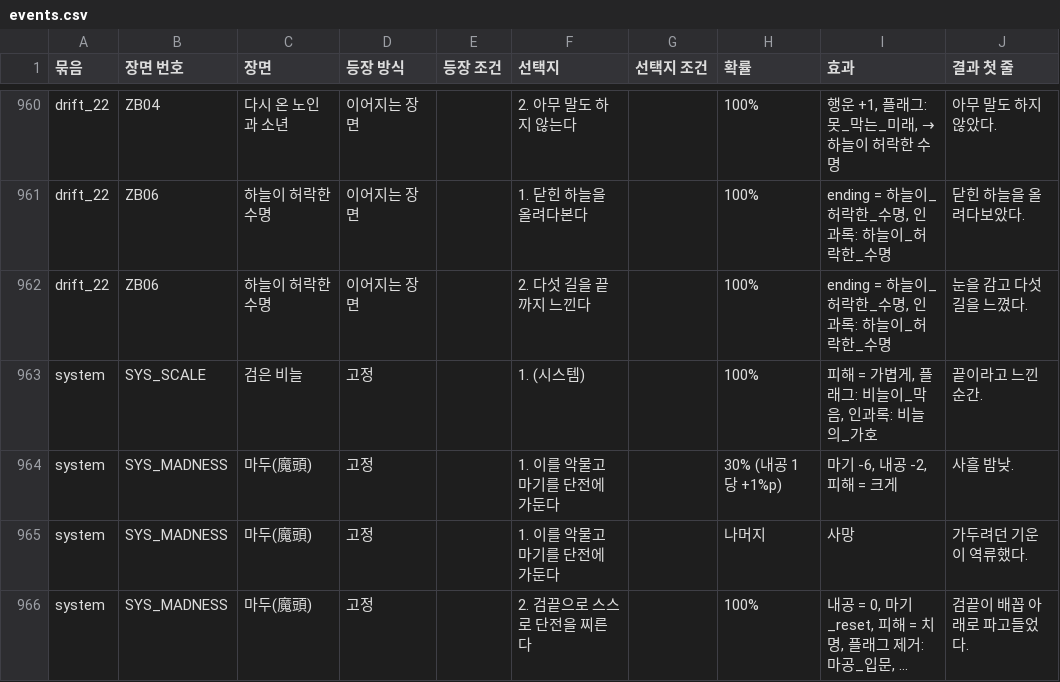
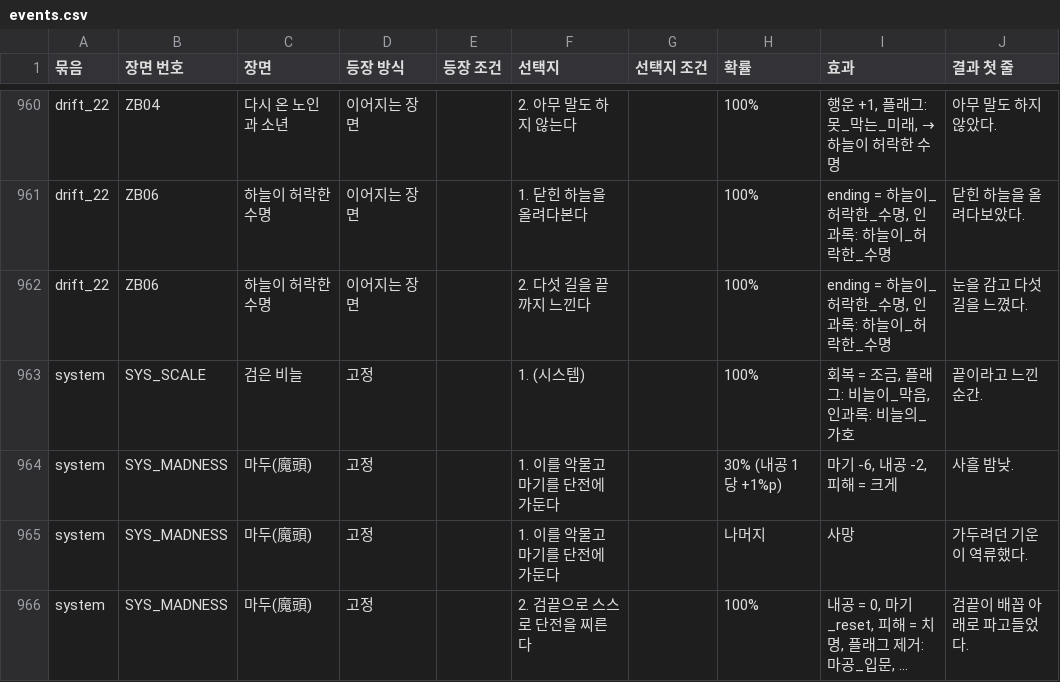
Before and after one commit to wjdcotjd123-art/SUNHEYB, a CSV file: docs/events/events.csv, drawn as a sheet; only a part is shown, gaps mark what is left out; long unchanged cells end in ….

```diff
--- a/docs/events/events.csv
+++ b/docs/events/events.csv
@@ -962,3 +962,3 @@ drift_22,ZB06,하늘이 허락한 수명,이어지는 장면,,1. 닫힌 하늘
 drift_22,ZB06,하늘이 허락한 수명,이어지는 장면,,2. 다섯 길을 끝까지 느낀다,,100%,"ending = 하늘이_허락한_수명, 인과록: 하늘이_허락한_수명",눈을 감고 다섯 길을 느꼈다.
-system,SYS_SCALE,검은 비늘,고정,,1. (시스템),,100%,"피해 = 가볍게, 플래그: 비늘이_막음, 인과록: 비늘의_가호",끝이라고 느낀 순간.
+system,SYS_SCALE,검은 비늘,고정,,1. (시스템),,100%,"회복 = 조금, 플래그: 비늘이_막음, 인과록: 비늘의_가호",끝이라고 느낀 순간.
 system,SYS_MADNESS,마두(魔頭),고정,,1. 이를 악물고 마기를 단전에 가둔다,,30% (내공 1당 +1%p),"마기 -6, 내공 -2, 피해 = 크게",사흘 밤낮.
```
Also changed, not shown: 13 other files.
